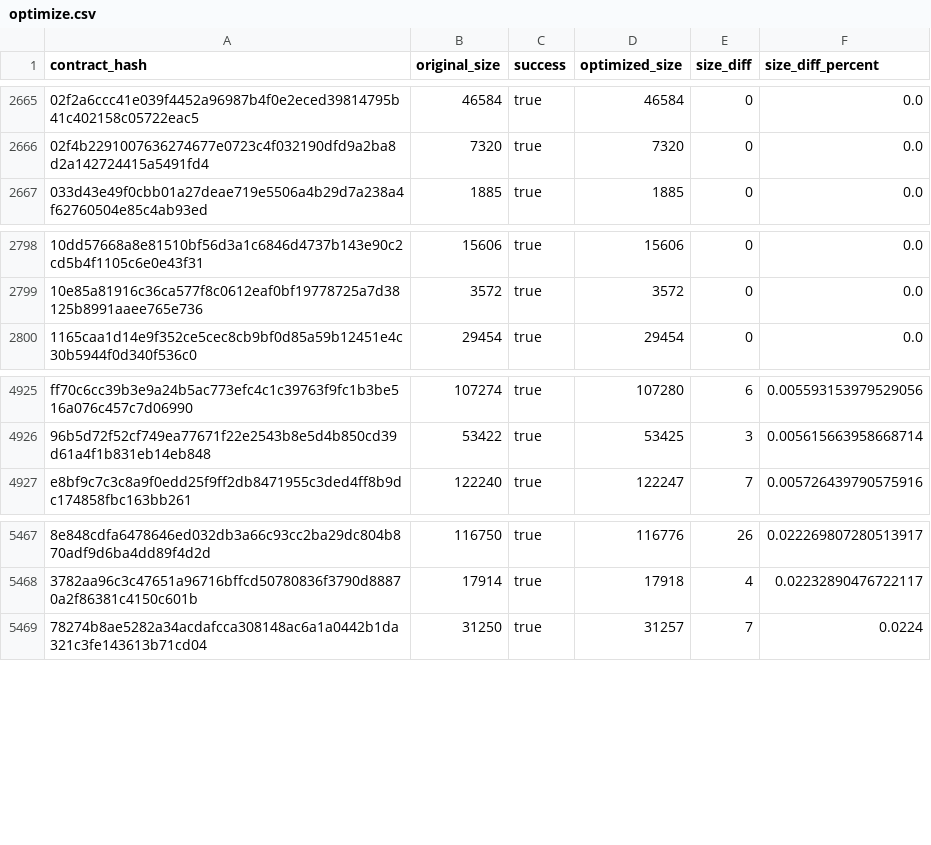
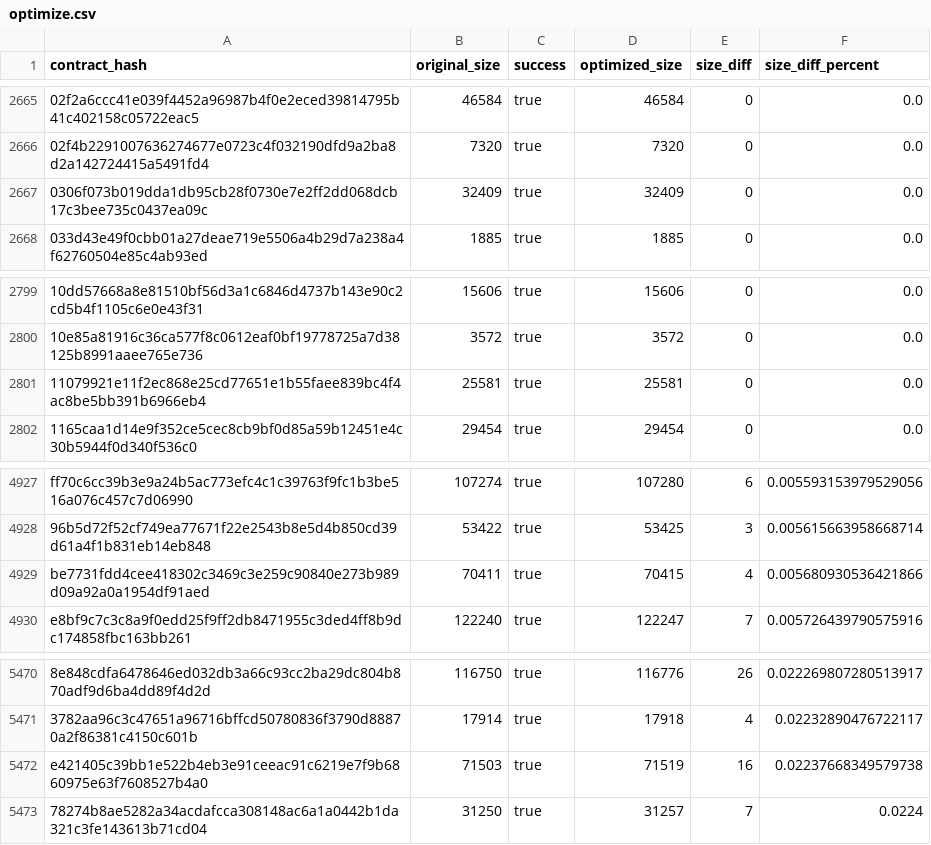
Before and after one commit to stellar-experimental/contract-wasms, a CSV file: analysis/optimize.csv, drawn as a sheet; only a part is shown, gaps mark what is left out; the diff names each change by its address in the sheet, - before the commit and + after, or states it on an @@ line.

```diff
--- a/analysis/optimize.csv
+++ b/analysis/optimize.csv
+row 2667: 0306f073b019dda1db95cb28f0730e7e2ff2dd068dcb17c3bee735c0437ea09c | 32409 | true | 32409 | 0 | 0.0
+row 2801: 11079921e11f2ec868e25cd77651e1b55faee839bc4f4ac8be5bb391b6966eb4 | 25581 | true | 25581 | 0 | 0.0
+row 4929: be7731fdd4cee418302c3469c3e259c90840e273b989d09a92a0a1954df91aed | 70411 | true | 70415 | 4 | 0.005680930536421866
+row 5472: e421405c39bb1e522b4eb3e91ceeac91c6219e7f9b6860975e63f7608527b4a0 | 71503 | true | 71519 | 16 | 0.02237668349579738
```
Also changed, not shown: analysis/count_instances_per_wasm.csv, analysis/dupe-code.csv, 42 other files.
